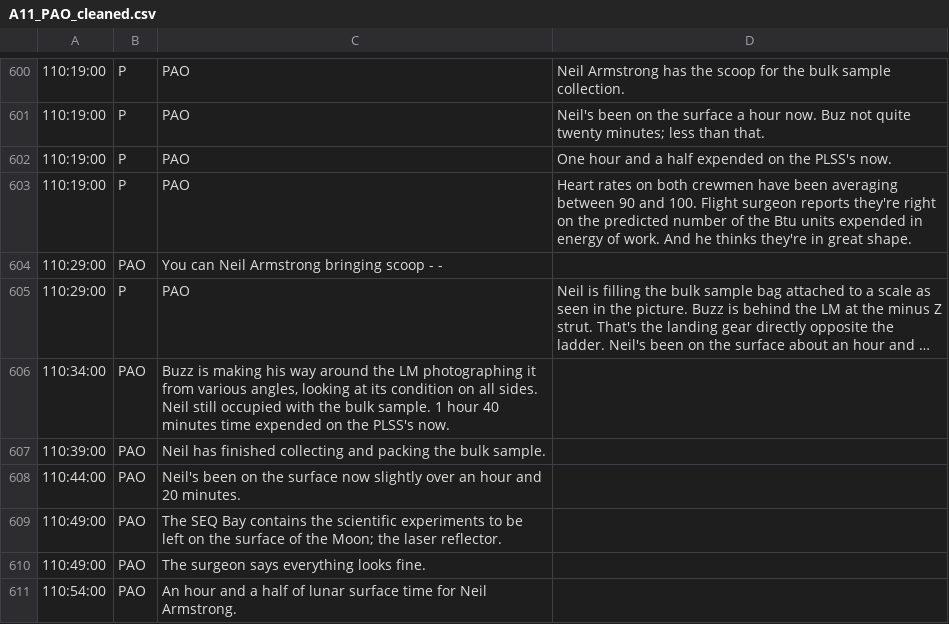
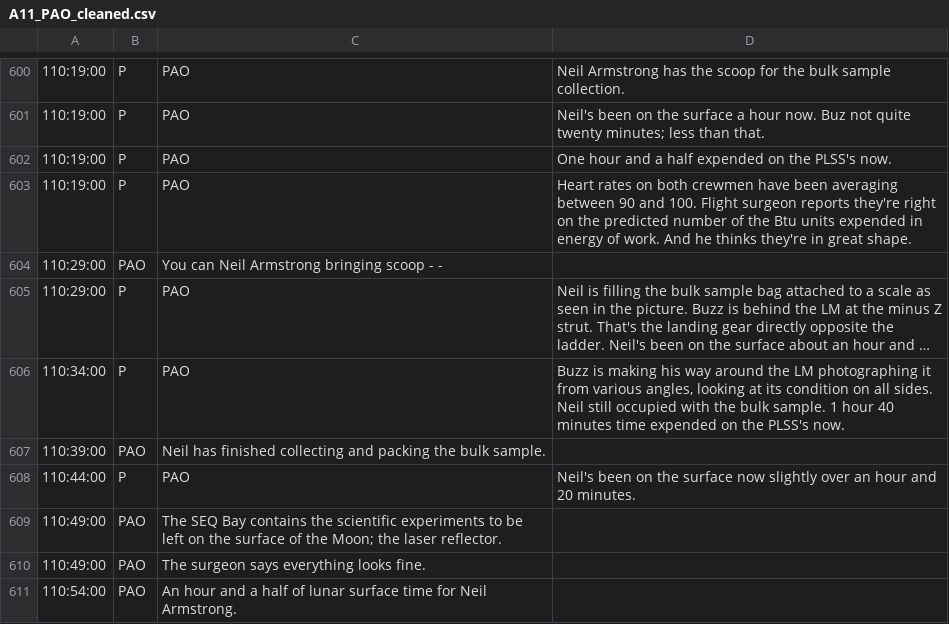
Before and after one commit to bfeist/Apollo_11, a CSV file: MISSION_DATA/A11_PAO_cleaned.csv, drawn as a sheet; only a part is shown, gaps mark what is left out; long unchanged cells end in …; removed rows and columns are numbered as before the commit, all else as after; the diff names each change by its address in the sheet, - before the commit and + after, or states it on an @@ line.

```diff
--- a/MISSION_DATA/A11_PAO_cleaned.csv
+++ b/MISSION_DATA/A11_PAO_cleaned.csv
-row 606: 110:34:00 | PAO | Buzz is making his way around the LM photographing it from various angles, looking at its condition on all sides. Neil still occupied with the bulk sample. 1 hour 40 minutes time expended on the PLSS's now.
+row 606: 110:34:00 | P | PAO | Buzz is making his way around the LM photographing it from various angles, looking at its condition on all sides. Neil still occupied with the bulk sample. 1 hour 40 minutes time expended on the PLSS's now.
-row 608: 110:44:00 | PAO | Neil's been on the surface now slightly over an hour and 20 minutes.
+row 608: 110:44:00 | P | PAO | Neil's been on the surface now slightly over an hour and 20 minutes.
```
Also changed, not shown: 2 other files.
